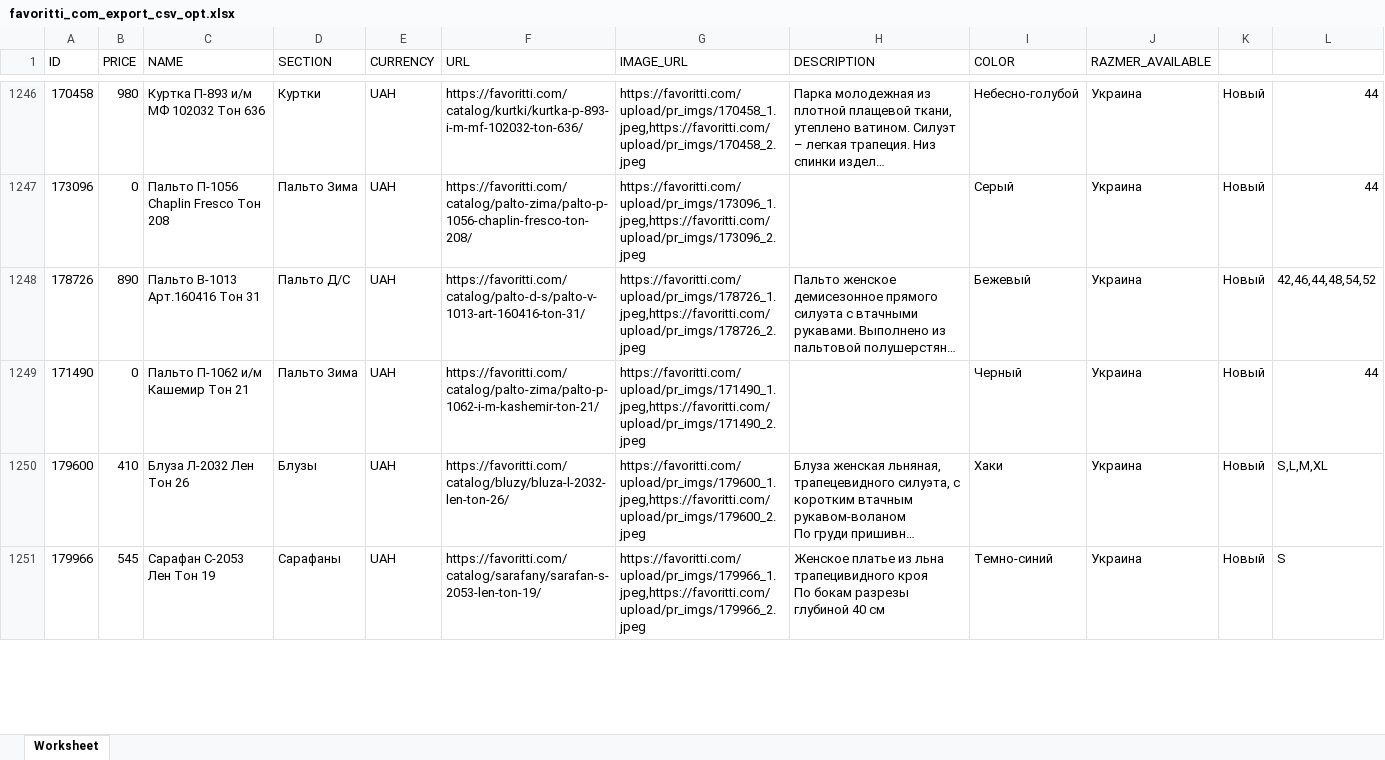
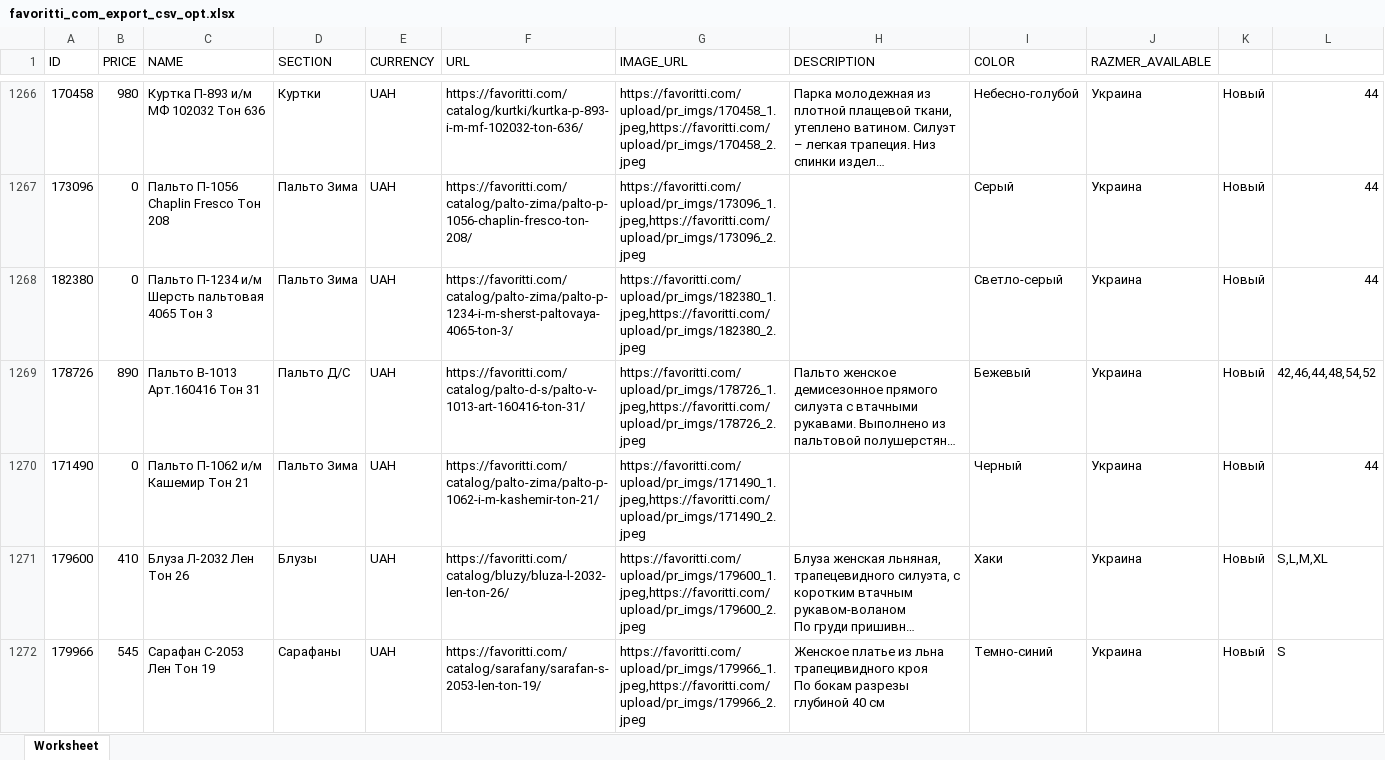
Before and after one commit to everprin-com/shop, an Excel workbook: public/excel/parser/favoritti_com_export_csv_opt.xlsx, sheet Worksheet, drawn as a sheet; only a part is shown, gaps mark what is left out; long unchanged cells end in …; values as stored, in another font and other column widths than the file's, no borders; the diff covers the shown part only; the diff names each change by its address in the sheet, - before the commit and + after, or states it on an @@ line.

```diff
--- a/public/excel/parser/favoritti_com_export_csv_opt.xlsx (sheet Worksheet)
+++ b/public/excel/parser/favoritti_com_export_csv_opt.xlsx (sheet Worksheet)
+row 1268: 182380 | 0 | Пальто П-1234 и/м Шерсть пальтовая 4065 Тон 3 | Пальто Зима | UAH | https://favoritti.com/catalog/palto-zima/palto-p-1234-i-m-sherst-paltovaya-4065-ton-3/ | https://favoritti.com/upload/pr_imgs/182380_1.jpeg,https://favoritti.com/upload/pr_imgs/182380_2.jpeg |  | Светло-серый | Украина | Новый | 44
```
Also changed, not shown: 28 added rows, 8 removed rows and 75 edited cells elsewhere in this sheet, 19 other files.
